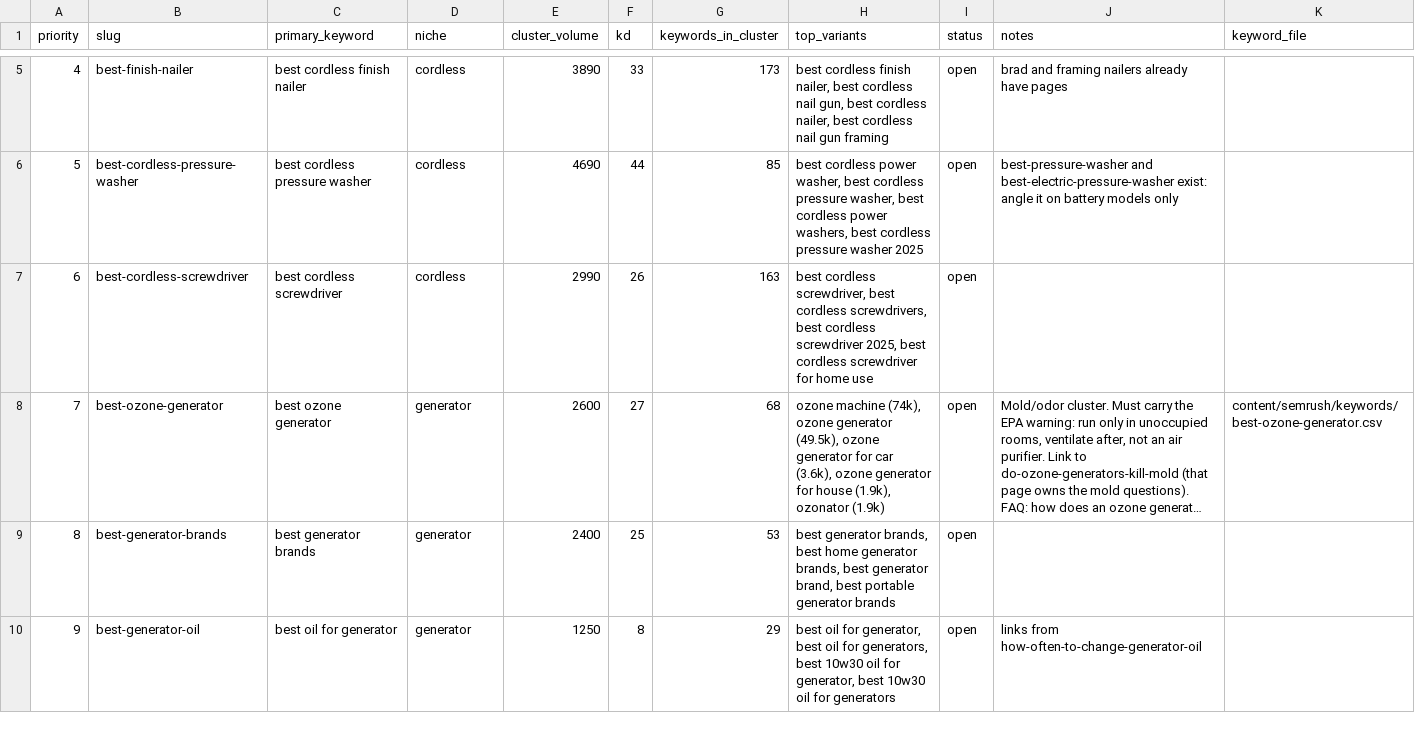
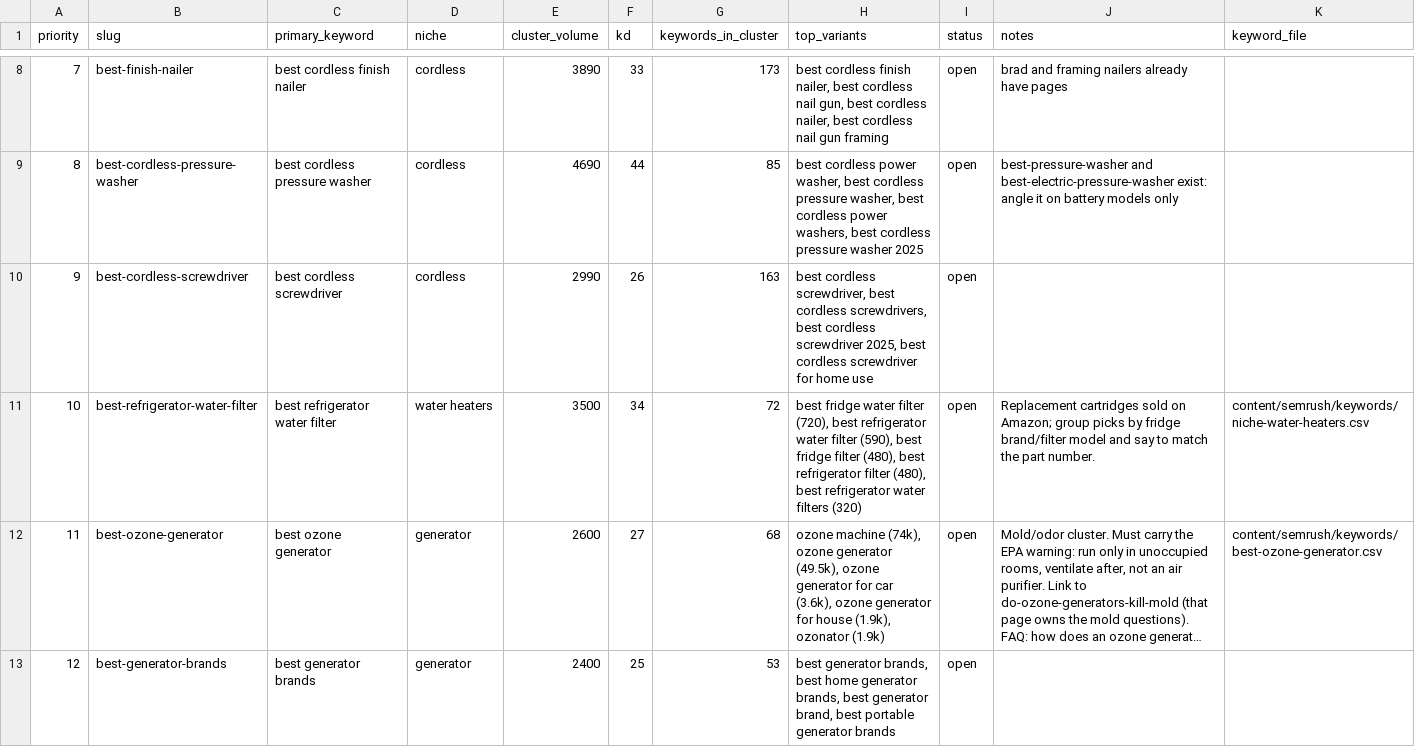
Before and after one commit to shaheertiger/The-Honest-Reviewers, a CSV file: content/semrush/seed-keywords.csv, drawn as a sheet; only a part is shown, gaps mark what is left out; the shorter side is filled out with more unchanged rows; long unchanged cells end in …; the diff covers the shown part only; the diff names each change by its address in the sheet, - before the commit and + after, or states it on an @@ line.

```diff
--- a/content/semrush/seed-keywords.csv
+++ b/content/semrush/seed-keywords.csv
@@ column A (priority) renumbered between rows 3 and 26 @@
+row 11: 10 | best-refrigerator-water-filter | best refrigerator water filter | water heaters | 3500 | 34 | 72 | best fridge water filter (720), best refrigerator water filter (590), best fridge filter (480), best refrigerator filter (480), best refrigerator water filters (320) | open | Replacement cartridges sold on Amazon; group picks by fridge brand/filter model and say to match the part number. | content/semrush/keywords/niche-water-heaters.csv
```
Also changed, not shown: 6 added rows elsewhere in this file, 2 other files.
